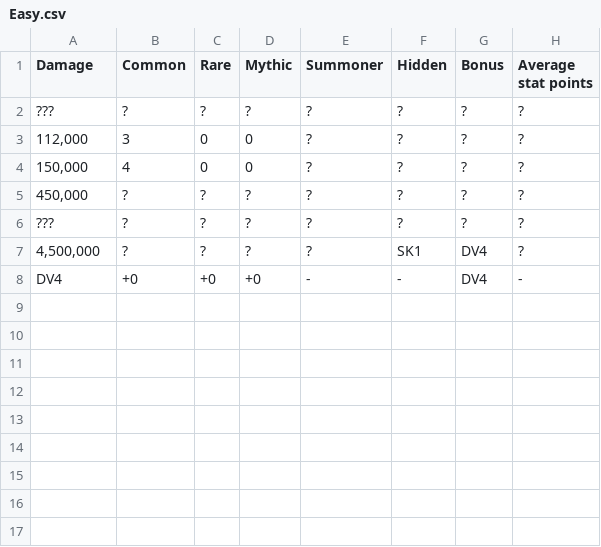
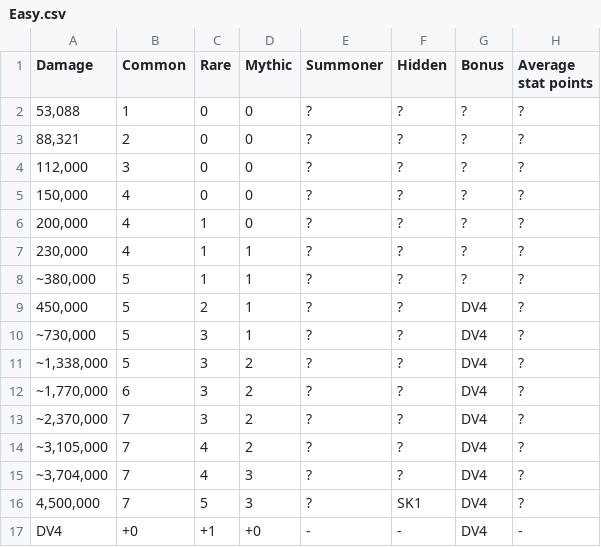
Before and after one commit to Matrix4348/Dragons-of-the-Void---Raid-Loot-Tiers, a CSV file: community-gathered data/Loot tiers and drop data/Regular raids/Xaphegorgh/Easy.csv, drawn as a sheet.

Commit message:
Update Easy.csv

```diff
--- a/community-gathered data/Loot tiers and drop data/Regular raids/Xaphegorgh/Easy.csv
+++ b/community-gathered data/Loot tiers and drop data/Regular raids/Xaphegorgh/Easy.csv
@@ -1,8 +1,17 @@
 Damage,Common,Rare,Mythic,Summoner,Hidden,Bonus,Average stat points
-???,?,?,?,?,?,?,?
+"53,088",1,0,0,?,?,?,?
+"88,321",2,0,0,?,?,?,?
 "112,000",3,0,0,?,?,?,?
 "150,000",4,0,0,?,?,?,?
-"450,000",?,?,?,?,?,?,?
-???,?,?,?,?,?,?,?
-"4,500,000",?,?,?,?,SK1,"DV4",?
-DV4,+0,+0,+0,-,-,DV4,-
+"200,000",4,1,0,?,?,?,?
+"230,000",4,1,1,?,?,?,?
+"~380,000",5,1,1,?,?,?,?
+"450,000",5,2,1,?,?,DV4,?
+"~730,000",5,3,1,?,?,DV4,?
+"~1,338,000",5,3,2,?,?,DV4,?
+"~1,770,000",6,3,2,?,?,DV4,?
+"~2,370,000",7,3,2,?,?,DV4,?
+"~3,105,000",7,4,2,?,?,DV4,?
+"~3,704,000",7,4,3,?,?,DV4,?
+"4,500,000",7,5,3,?,SK1,"DV4",?
+DV4,+0,+1,+0,-,-,DV4,-
```
